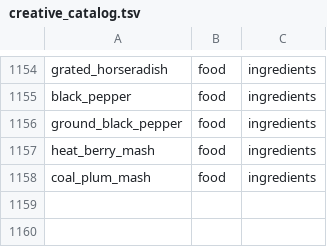
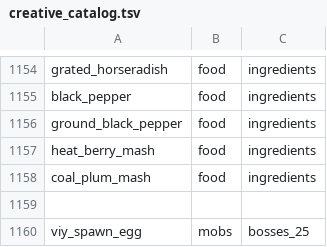
Before and after one commit to Deserag/slavic-myths, a TSV file: src/main/resources/assets/slavicmyths/creative_catalog.tsv, drawn as a sheet; only a part is shown, gaps mark what is left out.

Commit message:
feat(2.5): register Viy and three servants, locale, five-stage gaze, Creative egg

```diff
--- a/src/main/resources/assets/slavicmyths/creative_catalog.tsv
+++ b/src/main/resources/assets/slavicmyths/creative_catalog.tsv
@@ -1158 +1158,3 @@ heat_berry_mash	food	ingredients
 coal_plum_mash	food	ingredients
+
+viy_spawn_egg	mobs	bosses_25
```
Also changed, not shown: 9 other files.
